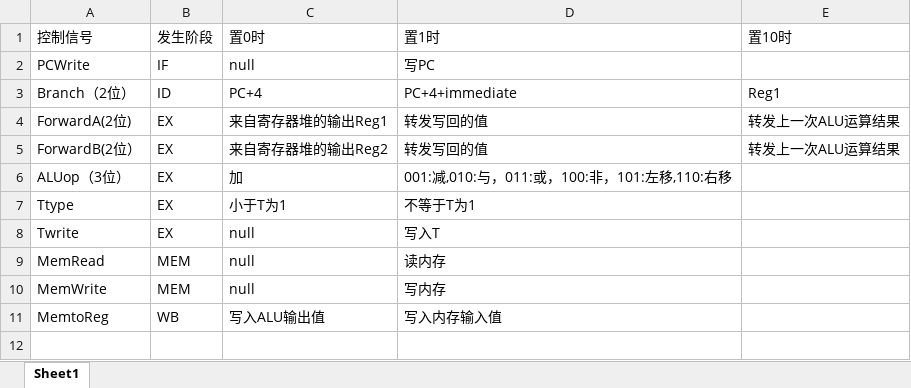
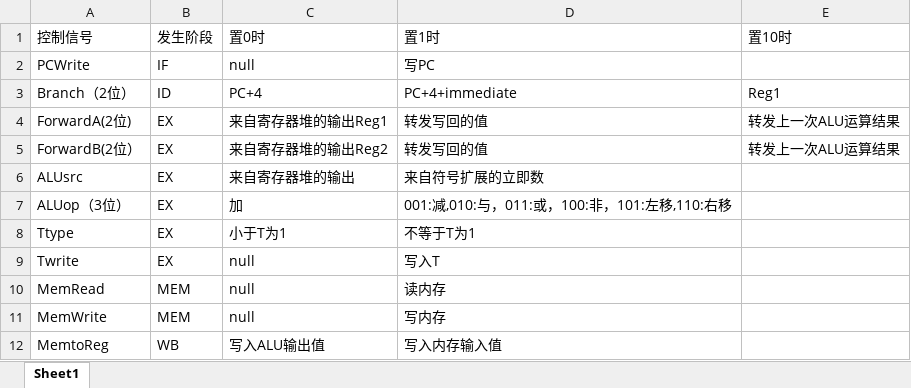
Before and after one commit to fupolarbear/THU-Class-CO-makecomputer, an Excel workbook: doc/pr2_design/signal.xlsx, sheet Sheet1, drawn as a sheet; values as stored, in another font and other column widths than the file's, no borders; the diff names each change by its address in the sheet, - before the commit and + after, or states it on an @@ line.

Commit message:
add a signal, update instruction, finish ModuleInterface

```diff
--- a/doc/pr2_design/signal.xlsx (sheet Sheet1)
+++ b/doc/pr2_design/signal.xlsx (sheet Sheet1)
+row 6: ALUsrc | EX | 来自寄存器堆的输出 | 来自符号扩展的立即数
```
Also changed, not shown: doc/pr2_design/instruction.xlsx, 1 other file.
